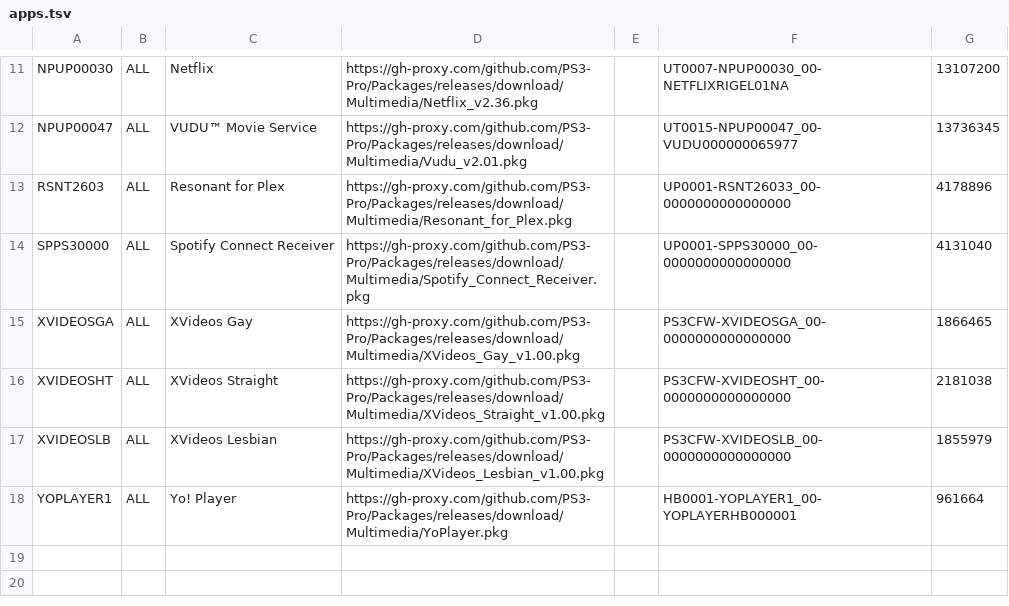
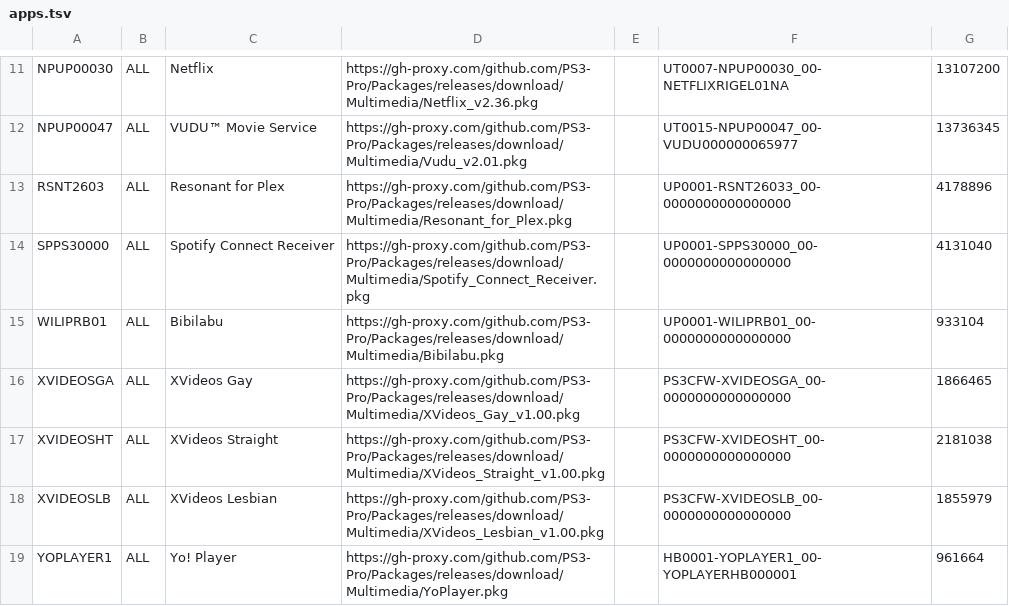
Before and after one commit to PS3-Pro/PSN-Content, a TSV file: resources/database/content/unofficial/apps.tsv, drawn as a sheet; only a part is shown, gaps mark what is left out.

```diff
--- a/resources/database/content/unofficial/apps.tsv
+++ b/resources/database/content/unofficial/apps.tsv
@@ -14,2 +14,3 @@ RSNT2603	ALL	Resonant for Plex	https://gh-proxy.com/github.com/PS3-Pro/Packages/
 SPPS30000	ALL	Spotify Connect Receiver	https://gh-proxy.com/github.com/PS3-Pro/Packages/releases/download/Multimedia/Spotify_Connect_Receiver.pkg		UP0001-SPPS30000_00-0000000000000000	4131040
+WILIPRB01	ALL	Bibilabu	https://gh-proxy.com/github.com/PS3-Pro/Packages/releases/download/Multimedia/Bibilabu.pkg		UP0001-WILIPRB01_00-0000000000000000	933104
 XVIDEOSGA	ALL	XVideos Gay	https://gh-proxy.com/github.com/PS3-Pro/Packages/releases/download/Multimedia/XVideos_Gay_v1.00.pkg		PS3CFW-XVIDEOSGA_00-0000000000000000	1866465
```
Also changed, not shown: resources/database/content/unofficial/games.tsv, resources/database/content/unofficial/ports.tsv, 3 other files.
